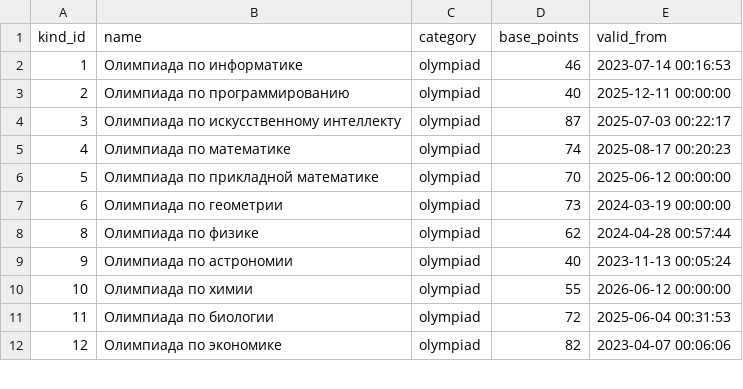
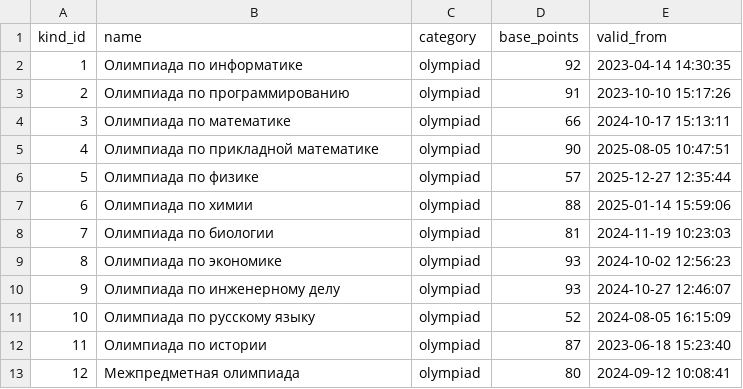
Before and after one commit to bbl01/Digital-portfolio-OOP, a CSV file: data/achievement_kind.csv, drawn as a sheet; only a part is shown; the diff covers the shown part only.

```diff
--- a/data/achievement_kind.csv
+++ b/data/achievement_kind.csv
@@ -1,12 +1,13 @@
 kind_id,name,category,base_points,valid_from
-1,Олимпиада по информатике,olympiad,46,2023-07-14 00:16:53
-2,Олимпиада по программированию,olympiad,40,2025-12-11 00:00:00
-3,Олимпиада по искусственному интеллекту,olympiad,87,2025-07-03 00:22:17
-4,Олимпиада по математике,olympiad,74,2025-08-17 00:20:23
-5,Олимпиада по прикладной математике,olympiad,70,2025-06-12 00:00:00
-6,Олимпиада по геометрии,olympiad,73,2024-03-19 00:00:00
-8,Олимпиада по физике,olympiad,62,2024-04-28 00:57:44
-9,Олимпиада по астрономии,olympiad,40,2023-11-13 00:05:24
-10,Олимпиада по химии,olympiad,55,2026-06-12 00:00:00
-11,Олимпиада по биологии,olympiad,72,2025-06-04 00:31:53
-12,Олимпиада по экономике,olympiad,82,2023-04-07 00:06:06
+1,Олимпиада по информатике,olympiad,92,2023-04-14 14:30:35
+2,Олимпиада по программированию,olympiad,91,2023-10-10 15:17:26
+3,Олимпиада по математике,olympiad,66,2024-10-17 15:13:11
+4,Олимпиада по прикладной математике,olympiad,90,2025-08-05 10:47:51
+5,Олимпиада по физике,olympiad,57,2025-12-27 12:35:44
+6,Олимпиада по химии,olympiad,88,2025-01-14 15:59:06
+7,Олимпиада по биологии,olympiad,81,2024-11-19 10:23:03
+8,Олимпиада по экономике,olympiad,93,2024-10-02 12:56:23
+9,Олимпиада по инженерному делу,olympiad,93,2024-10-27 12:46:07
+10,Олимпиада по русскому языку,olympiad,52,2024-08-05 16:15:09
+11,Олимпиада по истории,olympiad,87,2023-06-18 15:23:40
+12,Межпредметная олимпиада,olympiad,80,2024-09-12 10:08:41
```
Also changed, not shown: 3 added rows, 4 removed rows and 116 edited cells elsewhere in this file, data/achievement.csv, data/event.csv, 7 other files.
